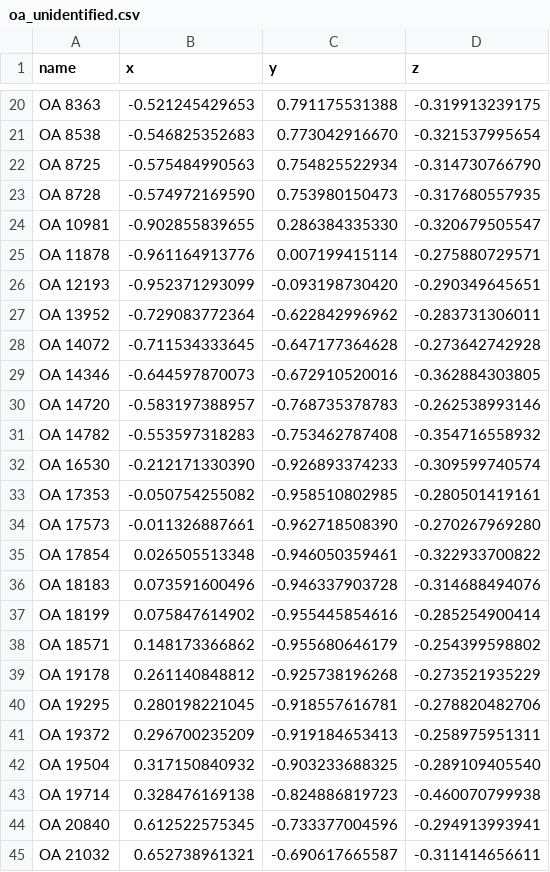
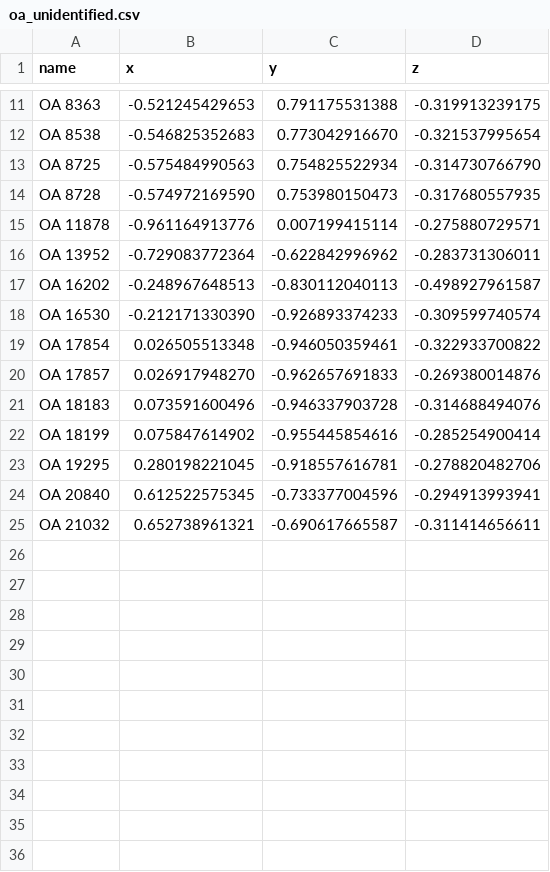
Before and after one commit to aureus123/catalogs, a CSV file: results/cross/oa_unidentified.csv, drawn as a sheet; only a part is shown, gaps mark what is left out; removed rows and columns are numbered as before the commit, all else as after; the diff covers the shown part only; the diff names each change by its address in the sheet, - before the commit and + after, or states it on an @@ line.

```diff
--- a/results/cross/oa_unidentified.csv
+++ b/results/cross/oa_unidentified.csv
-row 24: OA 10981 | -0.902855839655 | 0.286384335330 | -0.320679505547
-row 26: OA 12193 | -0.952371293099 | -0.093198730420 | -0.290349645651
-row 28: OA 14072 | -0.711534333645 | -0.647177364628 | -0.273642742928
-row 29: OA 14346 | -0.644597870073 | -0.672910520016 | -0.362884303805
-row 30: OA 14720 | -0.583197388957 | -0.768735378783 | -0.262538993146
-row 31: OA 14782 | -0.553597318283 | -0.753462787408 | -0.354716558932
+row 17: OA 16202 | -0.248967648513 | -0.830112040113 | -0.498927961587
-row 33: OA 17353 | -0.050754255082 | -0.958510802985 | -0.280501419161
-row 34: OA 17573 | -0.011326887661 | -0.962718508390 | -0.270267969280
+row 20: OA 17857 | 0.026917948270 | -0.962657691833 | -0.269380014876
-row 38: OA 18571 | 0.148173366862 | -0.955680646179 | -0.254399598802
-row 39: OA 19178 | 0.261140848812 | -0.925738196268 | -0.273521935229
-row 41: OA 19372 | 0.296700235209 | -0.919184653413 | -0.258975951311
-row 42: OA 19504 | 0.317150840932 | -0.903233688325 | -0.289109405540
-row 43: OA 19714 | 0.328476169138 | -0.824886819723 | -0.460070799938
```
Also changed, not shown: 9 removed rows elsewhere in this file, results/cross/gc_unidentified.csv, results/cross/gilliss_unidentified.csv, 15 other files.
